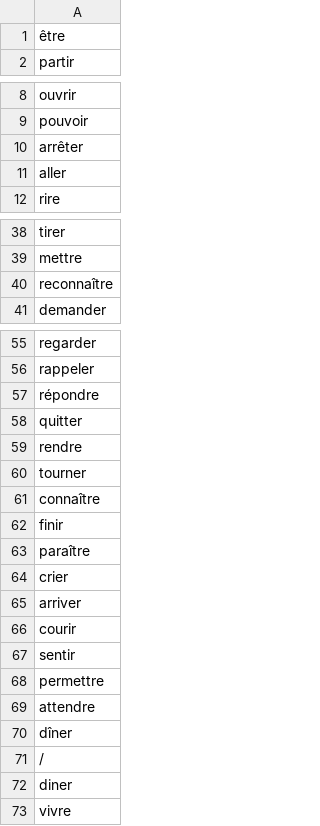
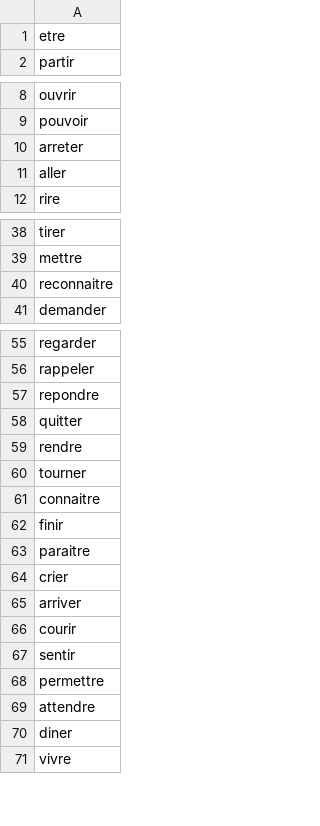
Before and after one commit to davidfnr/verbes, a CSV file: 100verbes.csv, drawn as a sheet; only a part is shown, gaps mark what is left out; the diff covers the shown part only; the diff names each change by its address in the sheet, - before the commit and + after, or states it on an @@ line.

Commit message:
Update 100verbes.csv

```diff
--- a/100verbes.csv
+++ b/100verbes.csv
-A1: être
+A1: etre
-A10: arrêter
+A10: arreter
-A40: reconnaître
+A40: reconnaitre
-A57: répondre
+A57: repondre
-A61: connaître
+A61: connaitre
-A63: paraître
+A63: paraitre
-row 70: dîner
-row 71: /
```
Also changed, not shown: 2 edited cells elsewhere in this file.
